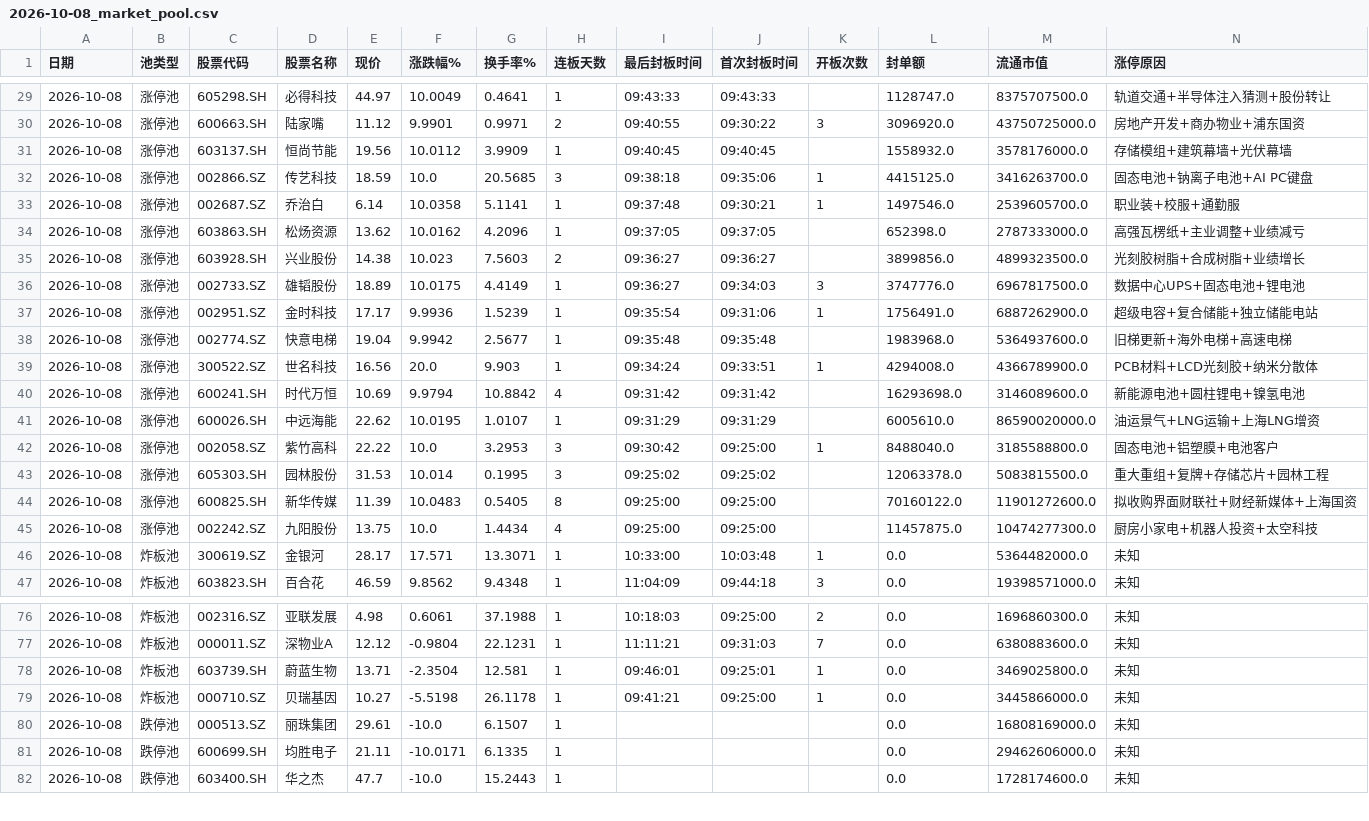
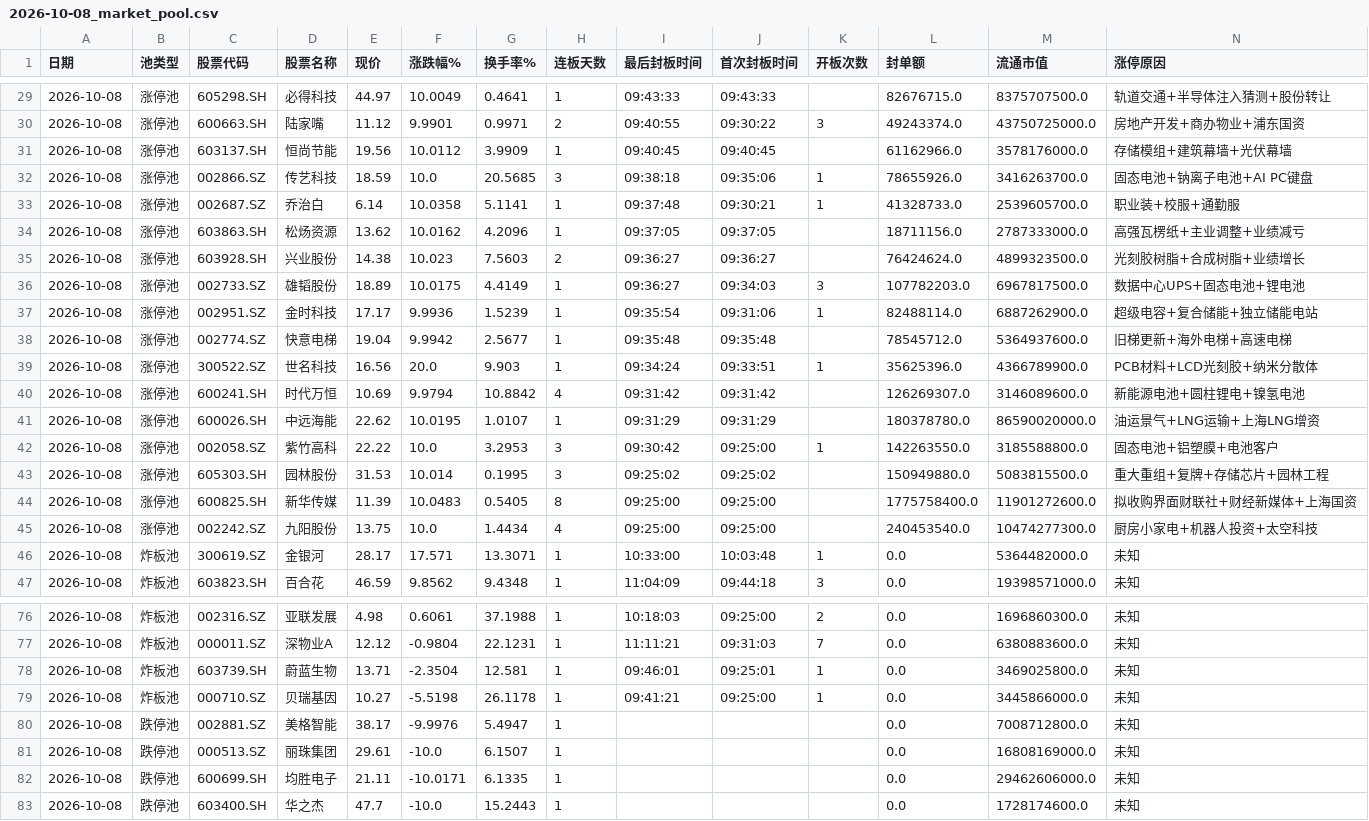
Before and after one commit to z562261070/Cailianpress-Feishu-Bot, a CSV file: output/date/2026-10-08_market_pool.csv, drawn as a sheet; only a part is shown, gaps mark what is left out; the diff covers the shown part only.

```diff
--- a/output/date/2026-10-08_market_pool.csv
+++ b/output/date/2026-10-08_market_pool.csv
@@ -29,18 +29,18 @@
-2026-10-08,涨停池,605298.SH,必得科技,44.97,10.0049,0.4641,1,09:43:33,09:43:33,,1128747.0,8375707500.0,轨道交通+半导体注入猜测+股份转让
-2026-10-08,涨停池,600663.SH,陆家嘴,11.12,9.9901,0.9971,2,09:40:55,09:30:22,3,3096920.0,43750725000.0,房地产开发+商办物业+浦东国资
-2026-10-08,涨停池,603137.SH,恒尚节能,19.56,10.0112,3.9909,1,09:40:45,09:40:45,,1558932.0,3578176000.0,存储模组+建筑幕墙+光伏幕墙
-2026-10-08,涨停池,002866.SZ,传艺科技,18.59,10.0,20.5685,3,09:38:18,09:35:06,1,4415125.0,3416263700.0,固态电池+钠离子电池+AI PC键盘
-2026-10-08,涨停池,002687.SZ,乔治白,6.14,10.0358,5.1141,1,09:37:48,09:30:21,1,1497546.0,2539605700.0,职业装+校服+通勤服
-2026-10-08,涨停池,603863.SH,松炀资源,13.62,10.0162,4.2096,1,09:37:05,09:37:05,,652398.0,2787333000.0,高强瓦楞纸+主业调整+业绩减亏
-2026-10-08,涨停池,603928.SH,兴业股份,14.38,10.023,7.5603,2,09:36:27,09:36:27,,3899856.0,4899323500.0,光刻胶树脂+合成树脂+业绩增长
-2026-10-08,涨停池,002733.SZ,雄韬股份,18.89,10.0175,4.4149,1,09:36:27,09:34:03,3,3747776.0,6967817500.0,数据中心UPS+固态电池+锂电池
-2026-10-08,涨停池,002951.SZ,金时科技,17.17,9.9936,1.5239,1,09:35:54,09:31:06,1,1756491.0,6887262900.0,超级电容+复合储能+独立储能电站
-2026-10-08,涨停池,002774.SZ,快意电梯,19.04,9.9942,2.5677,1,09:35:48,09:35:48,,1983968.0,5364937600.0,旧梯更新+海外电梯+高速电梯
-2026-10-08,涨停池,300522.SZ,世名科技,16.56,20.0,9.903,1,09:34:24,09:33:51,1,4294008.0,4366789900.0,PCB材料+LCD光刻胶+纳米分散体
-2026-10-08,涨停池,600241.SH,时代万恒,10.69,9.9794,10.8842,4,09:31:42,09:31:42,,16293698.0,3146089600.0,新能源电池+圆柱锂电+镍氢电池
-2026-10-08,涨停池,600026.SH,中远海能,22.62,10.0195,1.0107,1,09:31:29,09:31:29,,6005610.0,86590020000.0,油运景气+LNG运输+上海LNG增资
-2026-10-08,涨停池,002058.SZ,紫竹高科,22.22,10.0,3.2953,3,09:30:42,09:25:00,1,8488040.0,3185588800.0,固态电池+铝塑膜+电池客户
-2026-10-08,涨停池,605303.SH,园林股份,31.53,10.014,0.1995,3,09:25:02,09:25:02,,12063378.0,5083815500.0,重大重组+复牌+存储芯片+园林工程
-2026-10-08,涨停池,600825.SH,新华传媒,11.39,10.0483,0.5405,8,09:25:00,09:25:00,,70160122.0,11901272600.0,拟收购界面财联社+财经新媒体+上海国资
-2026-10-08,涨停池,002242.SZ,九阳股份,13.75,10.0,1.4434,4,09:25:00,09:25:00,,11457875.0,10474277300.0,厨房小家电+机器人投资+太空科技
+2026-10-08,涨停池,605298.SH,必得科技,44.97,10.0049,0.4641,1,09:43:33,09:43:33,,82676715.0,8375707500.0,轨道交通+半导体注入猜测+股份转让
+2026-10-08,涨停池,600663.SH,陆家嘴,11.12,9.9901,0.9971,2,09:40:55,09:30:22,3,49243374.0,43750725000.0,房地产开发+商办物业+浦东国资
+2026-10-08,涨停池,603137.SH,恒尚节能,19.56,10.0112,3.9909,1,09:40:45,09:40:45,,61162966.0,3578176000.0,存储模组+建筑幕墙+光伏幕墙
+2026-10-08,涨停池,002866.SZ,传艺科技,18.59,10.0,20.5685,3,09:38:18,09:35:06,1,78655926.0,3416263700.0,固态电池+钠离子电池+AI PC键盘
+2026-10-08,涨停池,002687.SZ,乔治白,6.14,10.0358,5.1141,1,09:37:48,09:30:21,1,41328733.0,2539605700.0,职业装+校服+通勤服
+2026-10-08,涨停池,603863.SH,松炀资源,13.62,10.0162,4.2096,1,09:37:05,09:37:05,,18711156.0,2787333000.0,高强瓦楞纸+主业调整+业绩减亏
+2026-10-08,涨停池,603928.SH,兴业股份,14.38,10.023,7.5603,2,09:36:27,09:36:27,,76424624.0,4899323500.0,光刻胶树脂+合成树脂+业绩增长
+2026-10-08,涨停池,002733.SZ,雄韬股份,18.89,10.0175,4.4149,1,09:36:27,09:34:03,3,107782203.0,6967817500.0,数据中心UPS+固态电池+锂电池
+2026-10-08,涨停池,002951.SZ,金时科技,17.17,9.9936,1.5239,1,09:35:54,09:31:06,1,82488114.0,6887262900.0,超级电容+复合储能+独立储能电站
+2026-10-08,涨停池,002774.SZ,快意电梯,19.04,9.9942,2.5677,1,09:35:48,09:35:48,,78545712.0,5364937600.0,旧梯更新+海外电梯+高速电梯
+2026-10-08,涨停池,300522.SZ,世名科技,16.56,20.0,9.903,1,09:34:24,09:33:51,1,35625396.0,4366789900.0,PCB材料+LCD光刻胶+纳米分散体
+2026-10-08,涨停池,600241.SH,时代万恒,10.69,9.9794,10.8842,4,09:31:42,09:31:42,,126269307.0,3146089600.0,新能源电池+圆柱锂电+镍氢电池
+2026-10-08,涨停池,600026.SH,中远海能,22.62,10.0195,1.0107,1,09:31:29,09:31:29,,180378780.0,86590020000.0,油运景气+LNG运输+上海LNG增资
+2026-10-08,涨停池,002058.SZ,紫竹高科,22.22,10.0,3.2953,3,09:30:42,09:25:00,1,142263550.0,3185588800.0,固态电池+铝塑膜+电池客户
+2026-10-08,涨停池,605303.SH,园林股份,31.53,10.014,0.1995,3,09:25:02,09:25:02,,150949880.0,5083815500.0,重大重组+复牌+存储芯片+园林工程
+2026-10-08,涨停池,600825.SH,新华传媒,11.39,10.0483,0.5405,8,09:25:00,09:25:00,,1775758400.0,11901272600.0,拟收购界面财联社+财经新媒体+上海国资
+2026-10-08,涨停池,002242.SZ,九阳股份,13.75,10.0,1.4434,4,09:25:00,09:25:00,,240453540.0,10474277300.0,厨房小家电+机器人投资+太空科技
 2026-10-08,炸板池,300619.SZ,金银河,28.17,17.571,13.3071,1,10:33:00,10:03:48,1,0.0,5364482000.0,未知
@@ -79,2 +79,3 @@
 2026-10-08,炸板池,000710.SZ,贝瑞基因,10.27,-5.5198,26.1178,1,09:41:21,09:25:00,1,0.0,3445866000.0,未知
+2026-10-08,跌停池,002881.SZ,美格智能,38.17,-9.9976,5.4947,1,,,,0.0,7008712800.0,未知
 2026-10-08,跌停池,000513.SZ,丽珠集团,29.61,-10.0,6.1507,1,,,,0.0,16808169000.0,未知
```
Also changed, not shown: 28 edited cells elsewhere in this file, output/date/5day/recent_5days_market_pool.csv, 12 other files.
